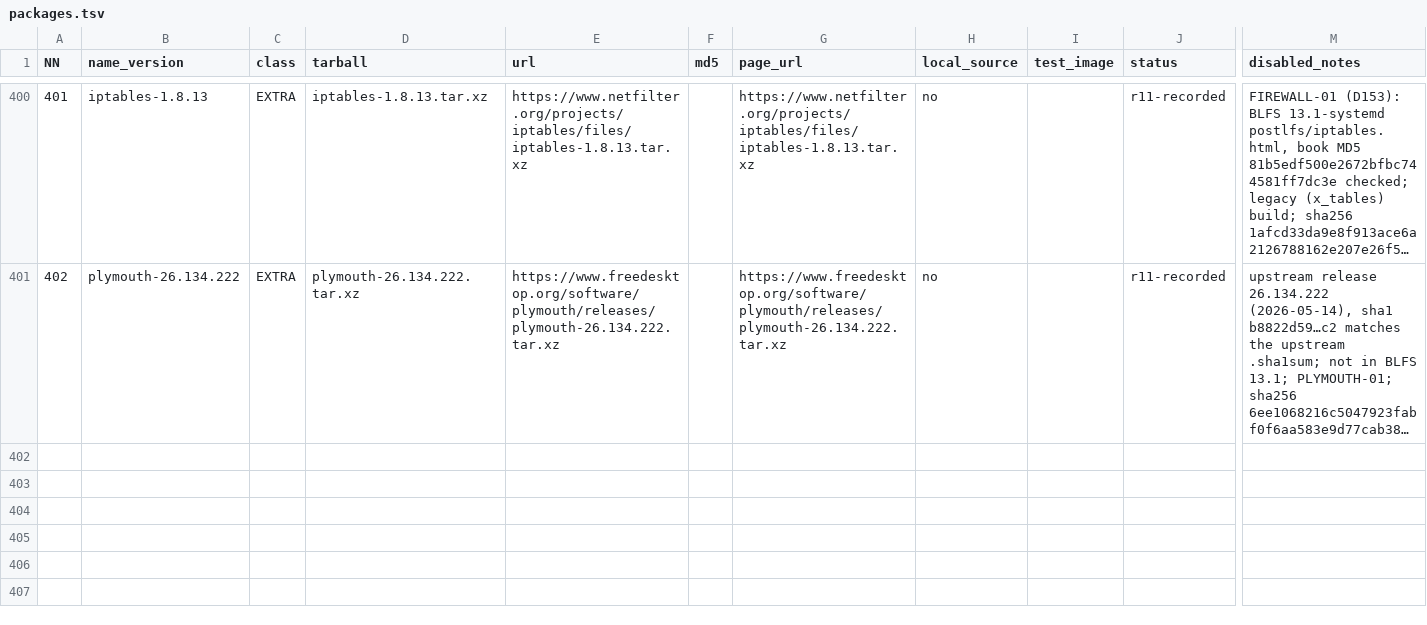
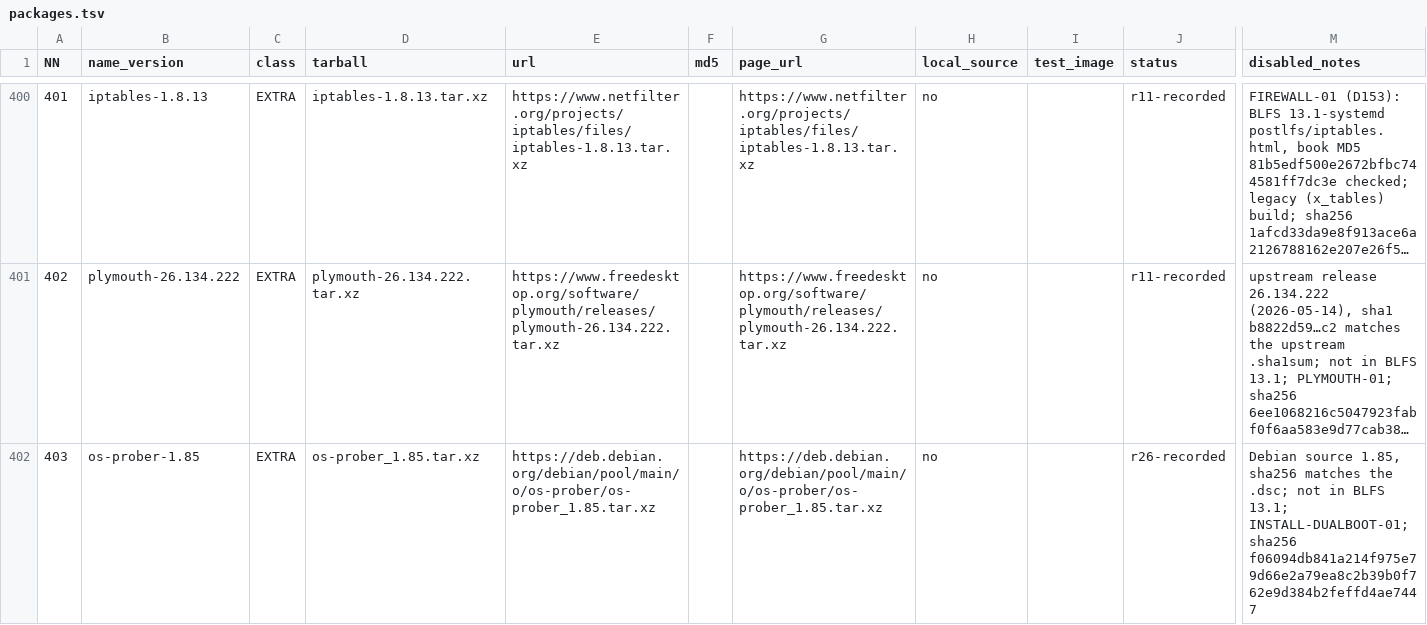
Before and after one commit to Yoursel71/alpbahOS, a TSV file: scripts/rebuild/r4/packages.tsv, drawn as a sheet; only a part is shown, gaps mark what is left out; long unchanged cells end in …; rows hold the shown columns only; the diff names each change by its address in the sheet, - before the commit and + after, or states it on an @@ line.

```diff
--- a/scripts/rebuild/r4/packages.tsv
+++ b/scripts/rebuild/r4/packages.tsv
+row 402: 403 | os-prober-1.85 | EXTRA | os-prober_1.85.tar.xz | https://deb.debian.org/debian/pool/main/o/os-prober/os-prober_1.85.tar.xz |  | https://deb.debian.org/debian/pool/main/o/os-prober/os-prober_1.85.tar.xz | no |  | r26-recorded | Debian source 1.85, sha256 matches the .dsc; not in BLFS 13.1; INSTALL-DUALBOOT-01; sha256 f06094db841a214f975e79d66e2a79ea8c2b39b0f762e9d384b2feffd4ae7447
```
Also changed, not shown: 8 other files.
